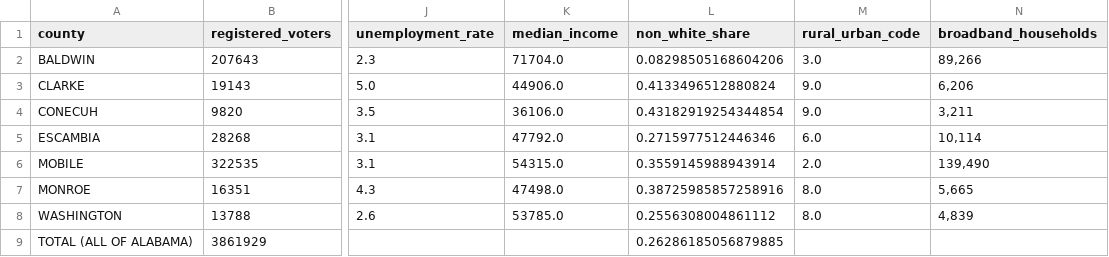
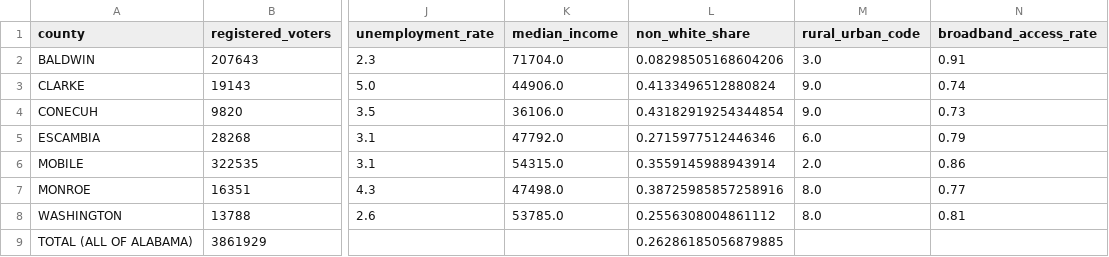
Before and after one commit to lacarabela/GC-CPRI, a CSV file: data/merged/gc_cpri_model_input.csv, drawn as a sheet; only a part is shown, gaps mark what is left out; the diff names each change by its address in the sheet, - before the commit and + after, or states it on an @@ line.

```diff
--- a/data/merged/gc_cpri_model_input.csv
+++ b/data/merged/gc_cpri_model_input.csv
-N1: broadband_households
+N1: broadband_access_rate
-N2 (broadband_access_rate): 89,266
+N2 (broadband_access_rate): 0.91
-N3 (broadband_access_rate): 6,206
+N3 (broadband_access_rate): 0.74
-N4 (broadband_access_rate): 3,211
+N4 (broadband_access_rate): 0.73
-N5 (broadband_access_rate): 10,114
+N5 (broadband_access_rate): 0.79
-N6 (broadband_access_rate): 139,490
+N6 (broadband_access_rate): 0.86
-N7 (broadband_access_rate): 5,665
+N7 (broadband_access_rate): 0.77
-N8 (broadband_access_rate): 4,839
+N8 (broadband_access_rate): 0.81
```
Also changed, not shown: app/data/gc_cpri_scores_for_app.csv, data/final/gc_cpri_explained_variance.csv, 4 other files.
